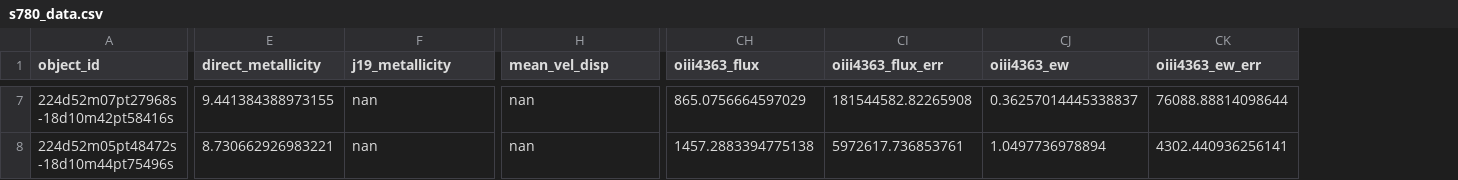
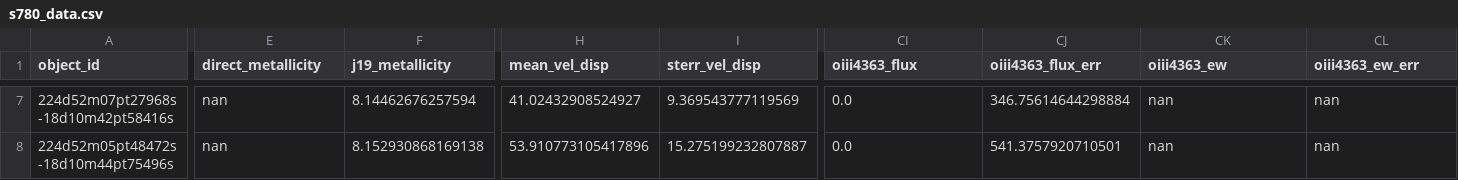
Before and after one commit to 0hardytom/eelgs, a CSV file: notebooks/week4/s780_data.csv, drawn as a sheet; only a part is shown, gaps mark what is left out; addresses are those after the commit; the diff covers the shown part only; the diff names each change by its address in the sheet, - before the commit and + after, or states it on an @@ line.

```diff
--- a/notebooks/week4/s780_data.csv
+++ b/notebooks/week4/s780_data.csv
+column I (sterr_vel_disp), rows 7-8: 9.369543777119569 | 15.275199232807887
-E7 (direct_metallicity): 9.441384388973155
+E7 (direct_metallicity): nan
-F7 (j19_metallicity): nan
+F7 (j19_metallicity): 8.14462676257594
-H7 (mean_vel_disp): nan
+H7 (mean_vel_disp): 41.02432908524927
-CI7 (oiii4363_flux): 865.0756664597029
+CI7 (oiii4363_flux): 0.0
-CJ7 (oiii4363_flux_err): 181544582.82265908
+CJ7 (oiii4363_flux_err): 346.75614644298884
-CK7 (oiii4363_ew): 0.36257014445338837
+CK7 (oiii4363_ew): nan
-CL7 (oiii4363_ew_err): 76088.88814098644
+CL7 (oiii4363_ew_err): nan
-E8 (direct_metallicity): 8.730662926983221
+E8 (direct_metallicity): nan
-F8 (j19_metallicity): nan
+F8 (j19_metallicity): 8.152930868169138
-H8 (mean_vel_disp): nan
+H8 (mean_vel_disp): 53.910773105417896
-CI8 (oiii4363_flux): 1457.2883394775138
+CI8 (oiii4363_flux): 0.0
-CJ8 (oiii4363_flux_err): 5972617.736853761
+CJ8 (oiii4363_flux_err): 541.3757920710501
-CK8 (oiii4363_ew): 1.0497736978894
+CK8 (oiii4363_ew): nan
-CL8 (oiii4363_ew_err): 4302.440936256141
+CL8 (oiii4363_ew_err): nan
```
Also changed, not shown: 158 edited cells elsewhere in this file, notebooks/week4/macs0159m34_data.csv, 4 other files.
